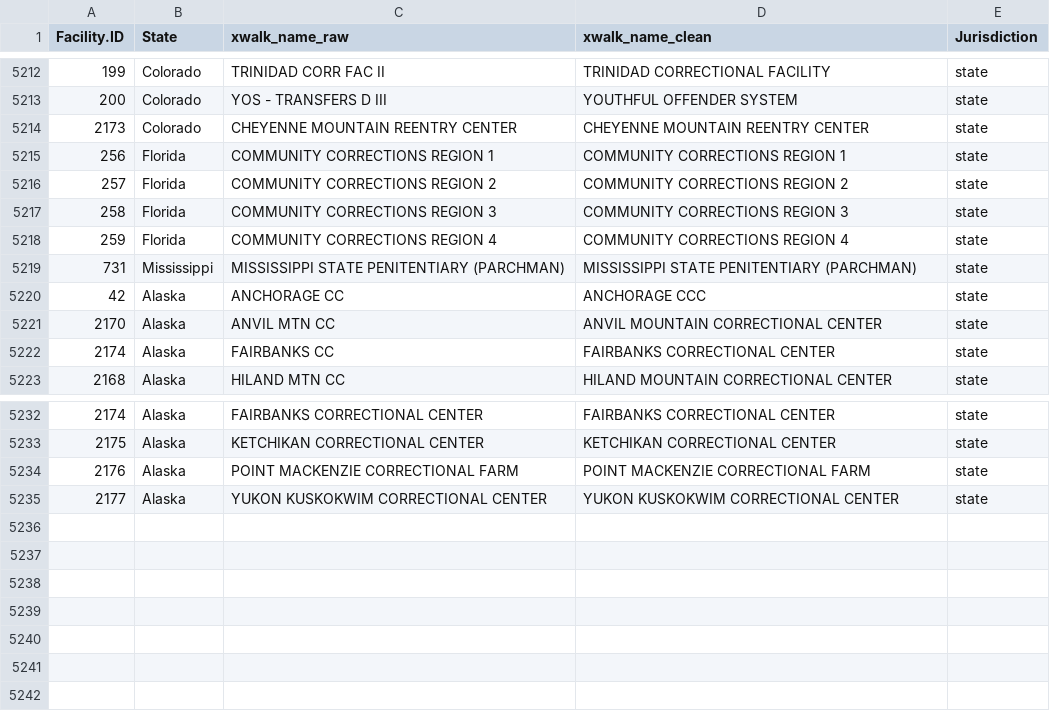
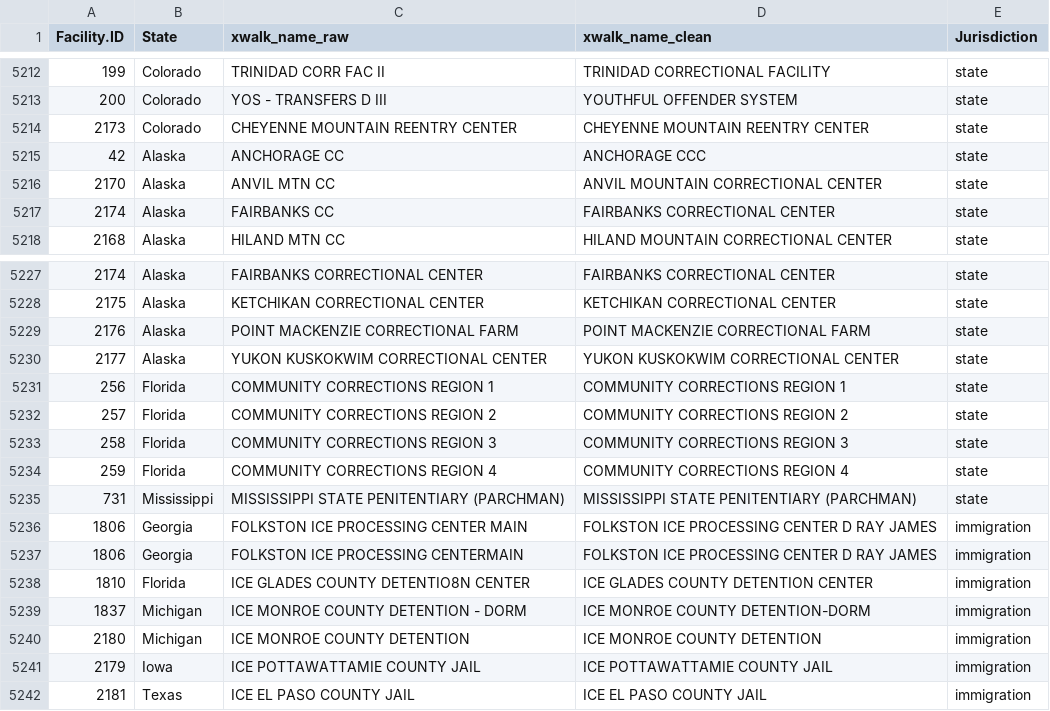
Before and after one commit to uclalawcovid19behindbars/facility_data, a CSV file: data/fac_spellings.csv, drawn as a sheet; only a part is shown, gaps mark what is left out.

Commit message:
update: ice jails update

```diff
--- a/data/fac_spellings.csv
+++ b/data/fac_spellings.csv
@@ -5214,7 +5214,2 @@
 2173,"Colorado","CHEYENNE MOUNTAIN REENTRY CENTER","CHEYENNE MOUNTAIN REENTRY CENTER","state"
-256,"Florida","COMMUNITY CORRECTIONS REGION 1","COMMUNITY CORRECTIONS REGION 1","state"
-257,"Florida","COMMUNITY CORRECTIONS REGION 2","COMMUNITY CORRECTIONS REGION 2","state"
-258,"Florida","COMMUNITY CORRECTIONS REGION 3","COMMUNITY CORRECTIONS REGION 3","state"
-259,"Florida","COMMUNITY CORRECTIONS REGION 4","COMMUNITY CORRECTIONS REGION 4","state"
-731,"Mississippi","MISSISSIPPI STATE PENITENTIARY (PARCHMAN)","MISSISSIPPI STATE PENITENTIARY (PARCHMAN)","state"
 42,"Alaska","ANCHORAGE CC","ANCHORAGE CCC","state"
@@ -5235 +5230,13 @@
 2177,"Alaska","YUKON KUSKOKWIM CORRECTIONAL CENTER","YUKON KUSKOKWIM CORRECTIONAL CENTER","state"
+256,"Florida","COMMUNITY CORRECTIONS REGION 1","COMMUNITY CORRECTIONS REGION 1","state"
+257,"Florida","COMMUNITY CORRECTIONS REGION 2","COMMUNITY CORRECTIONS REGION 2","state"
+258,"Florida","COMMUNITY CORRECTIONS REGION 3","COMMUNITY CORRECTIONS REGION 3","state"
+259,"Florida","COMMUNITY CORRECTIONS REGION 4","COMMUNITY CORRECTIONS REGION 4","state"
+731,"Mississippi","MISSISSIPPI STATE PENITENTIARY (PARCHMAN)","MISSISSIPPI STATE PENITENTIARY (PARCHMAN)","state"
+1806,"Georgia","FOLKSTON ICE PROCESSING CENTER MAIN","FOLKSTON ICE PROCESSING CENTER D RAY JAMES","immigration"
+1806,"Georgia","FOLKSTON ICE PROCESSING CENTERMAIN","FOLKSTON ICE PROCESSING CENTER D RAY JAMES","immigration"
+1810,"Florida","ICE GLADES COUNTY DETENTIO8N CENTER","ICE GLADES COUNTY DETENTION CENTER","immigration"
+1837,"Michigan","ICE MONROE COUNTY DETENTION - DORM","ICE MONROE COUNTY DETENTION-DORM","immigration"
+2180,"Michigan","ICE MONROE COUNTY DETENTION","ICE MONROE COUNTY DETENTION","immigration"
+2179,"Iowa","ICE POTTAWATTAMIE COUNTY JAIL","ICE POTTAWATTAMIE COUNTY JAIL","immigration"
+2181,"Texas","ICE EL PASO COUNTY JAIL","ICE EL PASO COUNTY JAIL","immigration"
```
Also changed, not shown: data/fac_data.csv.
